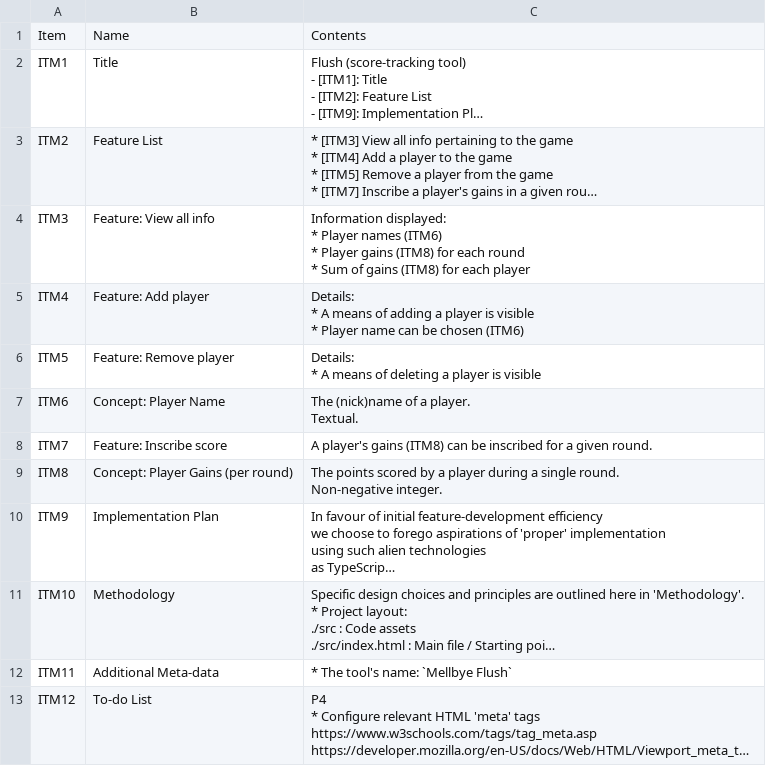
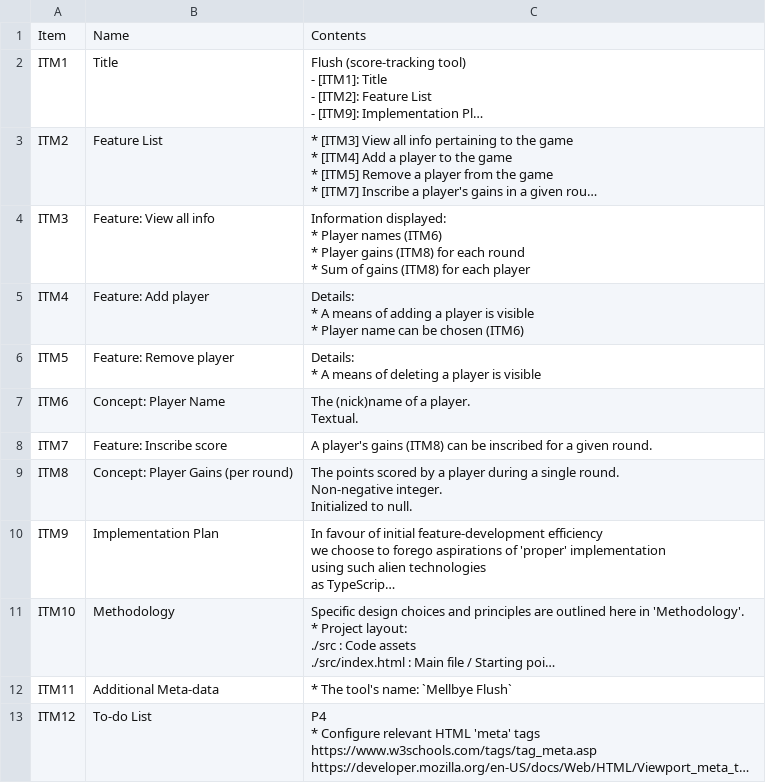
Before and after one commit to 122800/flush, a CSV file: documentation.csv, drawn as a sheet; long unchanged cells end in …; ↵ is a line break in a cell; the diff names each change by its address in the sheet, - before the commit and + after, or states it on an @@ line.

Commit message:
amend ITM8

```diff
--- a/documentation.csv
+++ b/documentation.csv
-C9: …Non-negative integer.
+C9: …Non-negative integer. ↵ Initialized to null.
```
